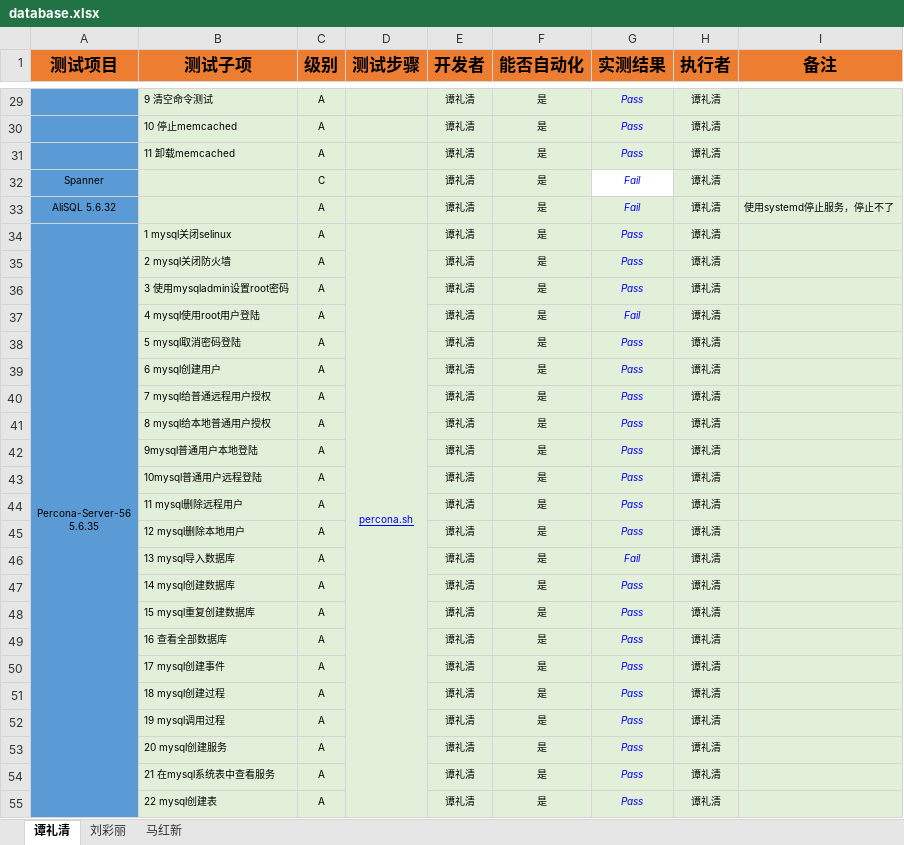
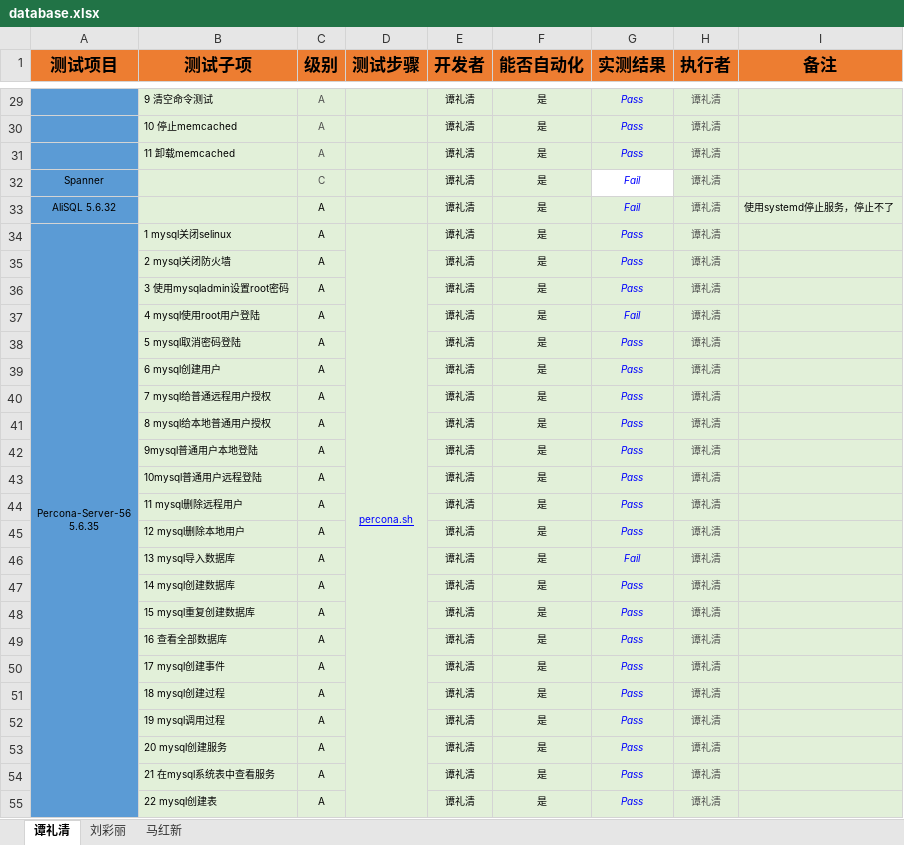
Before and after one commit to open-estuary/test-definitions, an Excel workbook: database.xlsx, sheet 谭礼清, drawn as a sheet; only a part is shown, gaps mark what is left out; values as stored, in another font and other column widths than the file's, no borders; conditional formats not drawn; the diff covers the shown part only; the diff names each change by its address in the sheet, - before the commit and + after, or states it on an @@ line.

```diff
--- a/database.xlsx (sheet 谭礼清)
+++ b/database.xlsx (sheet 谭礼清)
-C29:C32 text colour: black
+C29:C32 text colour: #4C4C4C
-H29:H55 text colour: black
+H29:H55 text colour: #4C4C4C
```
Also changed, not shown: cell formats elsewhere in this sheet, sheet 马红新, 2 other files.
